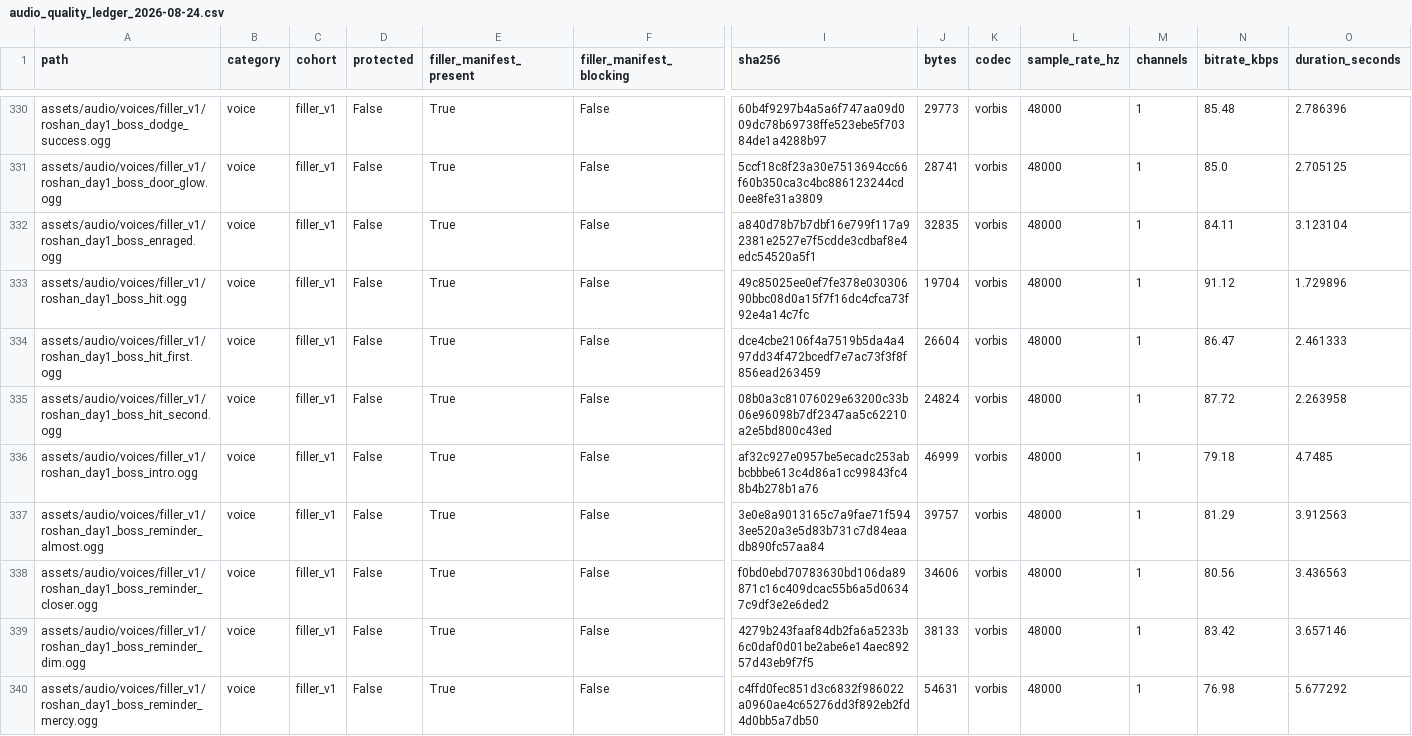
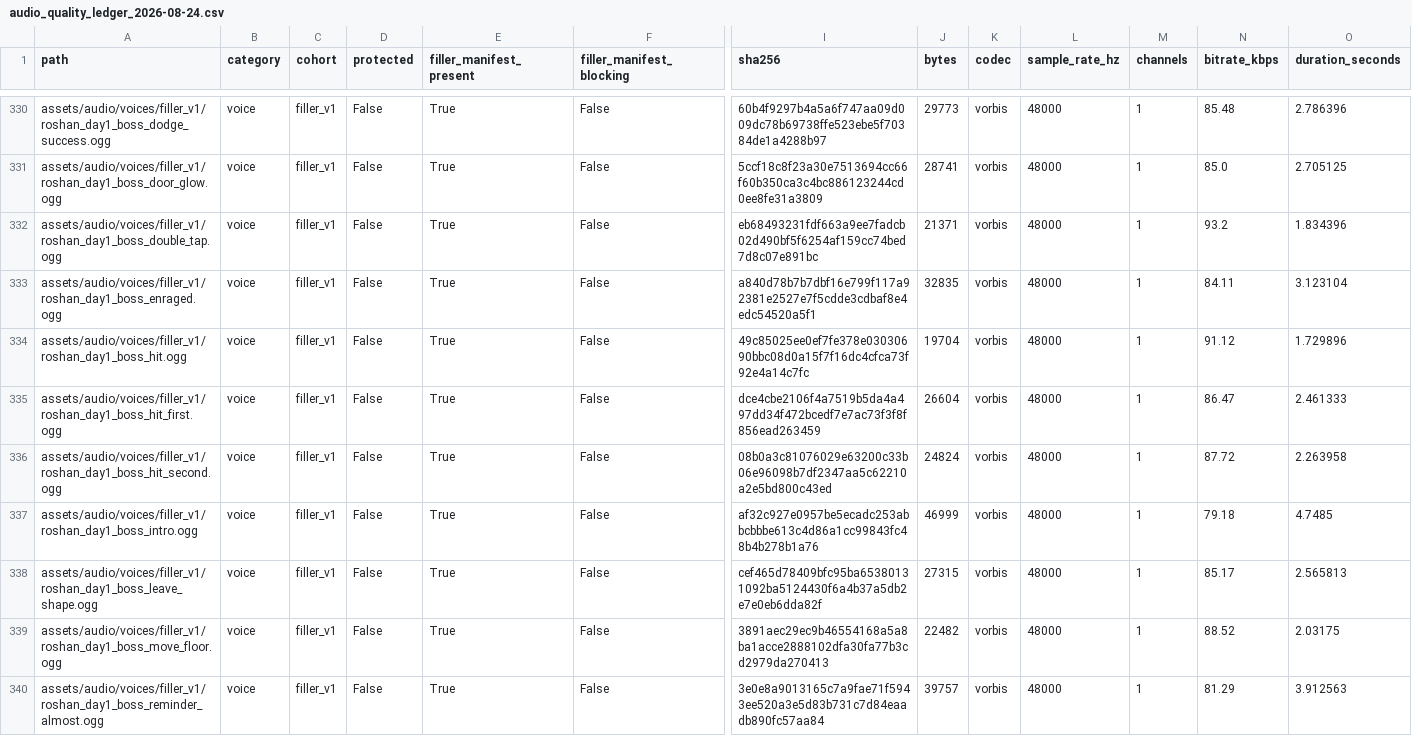
Before and after one commit to Ebonyks/mermaid-roshan-reef, a CSV file: audit/audio_quality_ledger_2026-08-24.csv, drawn as a sheet; only a part is shown, gaps mark what is left out; the shorter side is filled out with more unchanged rows; rows hold the shown columns only; the diff names each change by its address in the sheet, - before the commit and + after, or states it on an @@ line.

Commit message:
Make Grand Puff teach through real movement, dodges and counters
Add forgiving first lessons, approved synthetic voice cues and a matching
double-tap demonstration. Strengthen counter and landing feedback, shorten
recovery, and add one optional dust tuft with no progression authority.
Preserve free floor movement, locked warnings, save checkpoints and no-loss play.

Keep rollback/grand-puff-before-intuitive-20260912 as the prior-build reference.
Device, child and owner play/voice acceptance remain pending.

```diff
--- a/audit/audio_quality_ledger_2026-08-24.csv
+++ b/audit/audio_quality_ledger_2026-08-24.csv
+row 332: assets/audio/voices/filler_v1/roshan_day1_boss_double_tap.ogg | voice | filler_v1 | False | True | False | eb68493231fdf663a9ee7fadcb02d490bf5f6254af159cc74bed7d8c07e891bc | 21371 | vorbis | 48000 | 1 | 93.2 | 1.834396
+row 338: assets/audio/voices/filler_v1/roshan_day1_boss_leave_shape.ogg | voice | filler_v1 | False | True | False | cef465d78409bfc95ba65380131092ba5124430f6a4b37a5db2e7e0eb6dda82f | 27315 | vorbis | 48000 | 1 | 85.17 | 2.565813
+row 339: assets/audio/voices/filler_v1/roshan_day1_boss_move_floor.ogg | voice | filler_v1 | False | True | False | 3891aec29ec9b46554168a5a8ba1acce2888102dfa30fa77b3cd2979da270413 | 22482 | vorbis | 48000 | 1 | 88.52 | 2.03175
```
Also changed, not shown: 19 other files.
